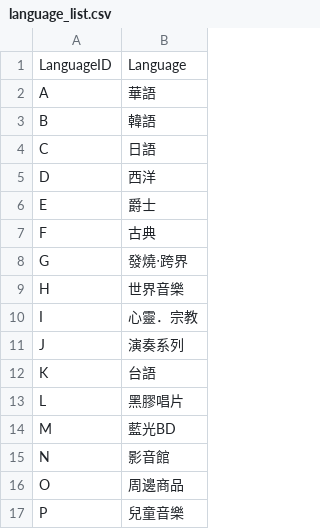
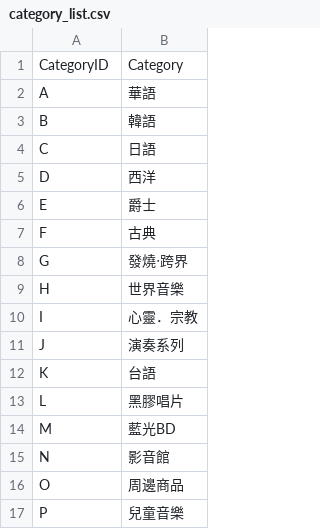
Before and after one commit to WenHsin0130/crwl, a CSV file: csv/category_list.csv (was csv/language_list.csv), drawn as a sheet; removed rows and columns are numbered as before the commit, all else as after; the diff names each change by its address in the sheet, - before the commit and + after, or states it on an @@ line.

Commit message:
artist.csv&category_list.csv to SQL，get album from fivebig

```diff
--- a/csv/language_list.csv
+++ b/csv/category_list.csv
-row 1: LanguageID | Language
+row 1: CategoryID | Category
```
Also changed, not shown: csv/album_list.csv, 10 other files.
